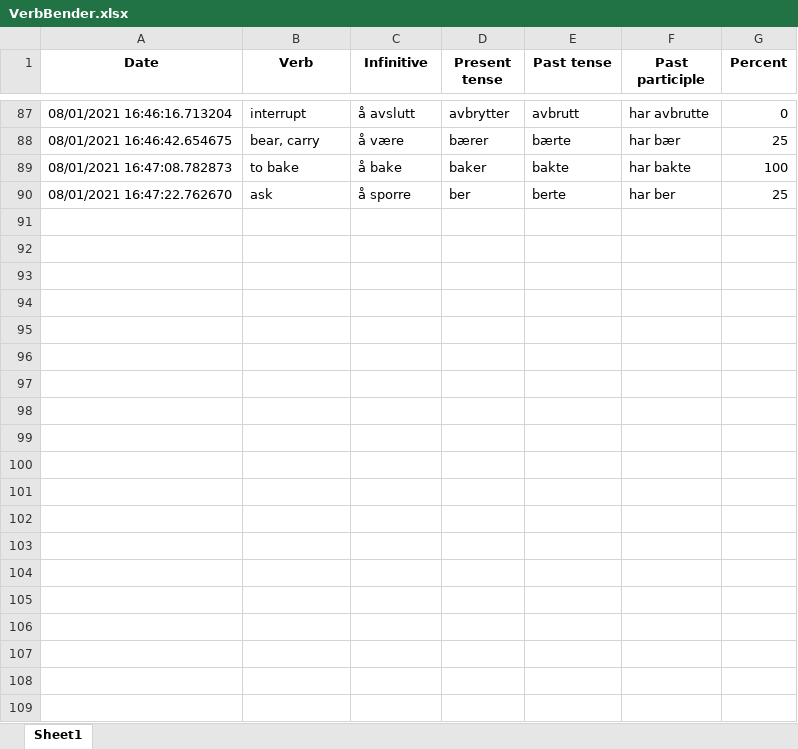
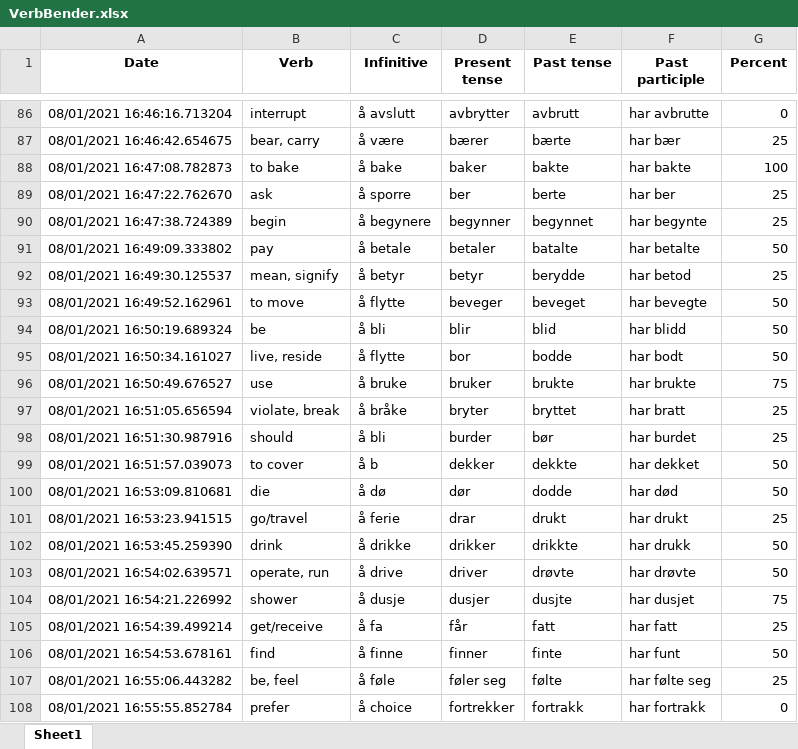
Before and after one commit to Amarilda/Norsk, an Excel workbook: VerbBender.xlsx, sheet Sheet1, drawn as a sheet; only a part is shown, gaps mark what is left out; values as stored, in another font and other column widths than the file's, no borders; the diff covers the shown part only; the diff names each change by its address in the sheet, - before the commit and + after, or states it on an @@ line.

```diff
--- a/VerbBender.xlsx (sheet Sheet1)
+++ b/VerbBender.xlsx (sheet Sheet1)
+row 90: 08/01/2021 16:47:38.724389 | begin | å begynere | begynner | begynnet | har begynte | 25
+row 91: 08/01/2021 16:49:09.333802 | pay | å betale | betaler | batalte | har betalte | 50
+row 92: 08/01/2021 16:49:30.125537 | mean, signify | å betyr | betyr | berydde | har betod | 25
+row 93: 08/01/2021 16:49:52.162961 | to move | å flytte | beveger | beveget | har bevegte | 50
+row 94: 08/01/2021 16:50:19.689324 | be | å bli | blir | blid | har blidd | 50
+row 95: 08/01/2021 16:50:34.161027 | live, reside | å flytte | bor | bodde | har bodt | 50
+row 96: 08/01/2021 16:50:49.676527 | use | å bruke | bruker | brukte | har brukte | 75
+row 97: 08/01/2021 16:51:05.656594 | violate, break | å bråke | bryter | bryttet | har bratt | 25
+row 98: 08/01/2021 16:51:30.987916 | should | å bli | burder | bør | har burdet | 25
+row 99: 08/01/2021 16:51:57.039073 | to cover | å b | dekker | dekkte | har dekket | 50
+row 100: 08/01/2021 16:53:09.810681 | die | å dø | dør | dodde | har død | 50
+row 101: 08/01/2021 16:53:23.941515 | go/travel | å ferie | drar | drukt | har drukt | 25
+row 102: 08/01/2021 16:53:45.259390 | drink | å drikke | drikker | drikkte | har drukk | 50
+row 103: 08/01/2021 16:54:02.639571 | operate, run | å drive | driver | drøvte | har drøvte | 50
+row 104: 08/01/2021 16:54:21.226992 | shower | å dusje | dusjer | dusjte | har dusjet | 75
+row 105: 08/01/2021 16:54:39.499214 | get/receive | å fa | får | fatt | har fatt | 25
+row 106: 08/01/2021 16:54:53.678161 | find | å finne | finner | finte | har funt | 50
+row 107: 08/01/2021 16:55:06.443282 | be, feel | å føle | føler seg | følte | har følte seg | 25
+row 108: 08/01/2021 16:55:55.852784 | prefer | å choice | fortrekker | fortrakk | har fortrakk | 0
```
Also changed, not shown: 95 added rows and 1 removed row elsewhere in this sheet.
